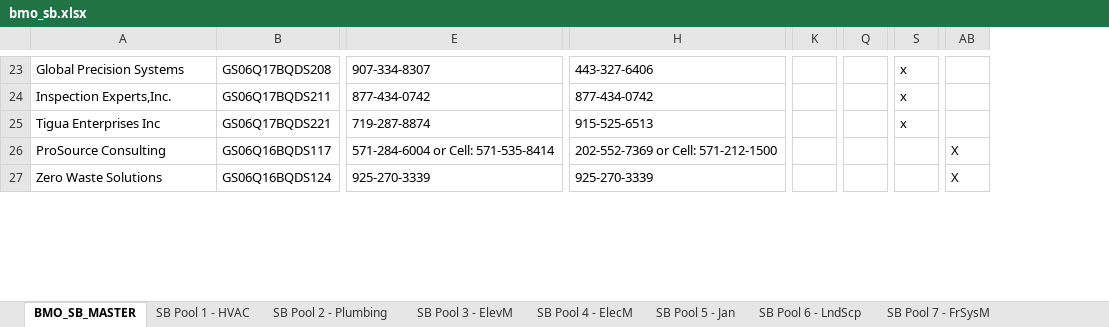
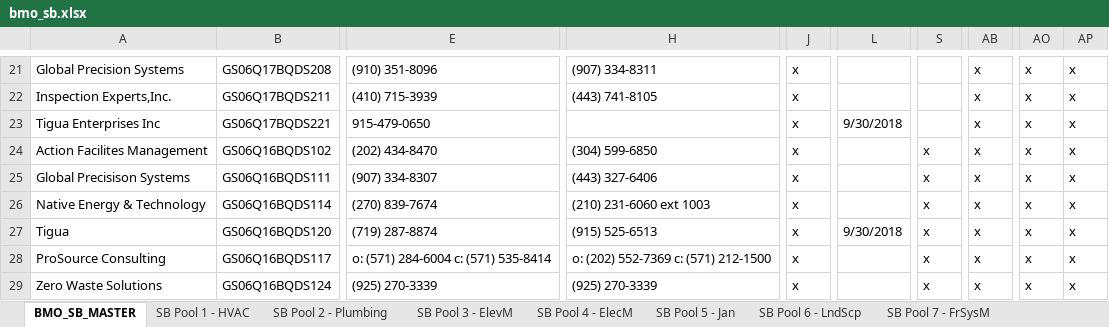
Before and after one commit to snakrani/discovery, an Excel workbook: app/data/pools/bmo_sb.xlsx, sheet BMO_SB_MASTER, drawn as a sheet; only a part is shown, gaps mark what is left out; values as stored, in another font and other column widths than the file's, no cell formats; removed rows and columns are numbered as before the commit, all else as after; rows hold the shown columns only; the diff covers the shown part only; the diff names each change by its address in the sheet, - before the commit and + after, or states it on an @@ line.

```diff
--- a/app/data/pools/bmo_sb.xlsx (sheet BMO_SB_MASTER)
+++ b/app/data/pools/bmo_sb.xlsx (sheet BMO_SB_MASTER)
-column E, rows 23-27: 907-334-8307 | 877-434-0742 | 719-287-8874 | 571-284-6004 or Cell: 571-535-8414 | 925-270-3339
+column E, rows 21-23: (910) 351-8096 | (410) 715-3939 | 915-479-0650; rows 28-29: o: (571) 284-6004 c: (571) 535-8414 | (925) 270-3339
-column H, rows 23-27: 443-327-6406 | 877-434-0742 | 915-525-6513 | 202-552-7369 or Cell: 571-212-1500 | 925-270-3339
+column H, rows 21-22: (907) 334-8311 | (443) 741-8105; rows 28-29: o: (202) 552-7369 c: (571) 212-1500 | (925) 270-3339
+column J, rows 21-23: all x; rows 28-29: x | x
-column K, empty
+column L, row 23: 9/30/2018
-column Q, empty
+column AO, rows 21-23: all x; rows 28-29: x | x
+column AP, rows 21-23: all x; rows 28-29: x | x
-S21:S23: x
+S21:S23: (empty)
-AB21:AB23: (empty)
+AB21:AB23: x
+row 24: Action Facilites Management | GS06Q16BQDS102 | (202) 434-8470 | (304) 599-6850 | x |  | x | x | x | x
+row 25: Global Precisison Systems | GS06Q16BQDS111 | (907) 334-8307 | (443) 327-6406 | x |  | x | x | x | x
+row 26: Native Energy & Technology | GS06Q16BQDS114 | (270) 839-7674 | (210) 231-6060 ext 1003 | x |  | x | x | x | x
+row 27: Tigua | GS06Q16BQDS120 | (719) 287-8874 | (915) 525-6513 | x | 9/30/2018 | x | x | x | x
-S28:S29: (empty)
+S28:S29: x
-AB28:AB29: X
+AB28:AB29: x
```
Also changed, not shown: 12 added rows, 15 removed rows, 1 added column, 1 removed column and 246 edited cells elsewhere in this sheet, sheet SB Pool 5 - Jan, sheet SB Pool 3 - ElevM, sheet SB Pool 7 - FrSysM, sheet SB Pool 6 - LndScp, sheet SB Pool 10 - BldMgmt, sheet SB Pool 2 - Plumbing, 10 more sheets, cell formats.
